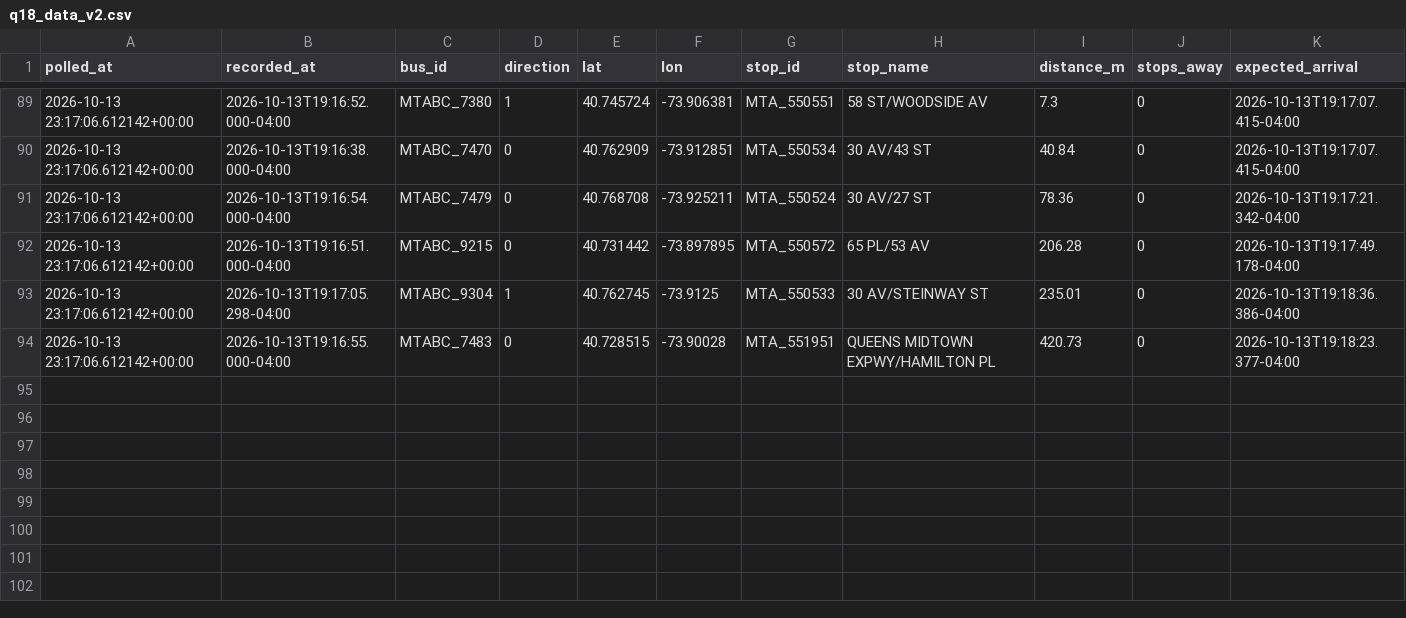
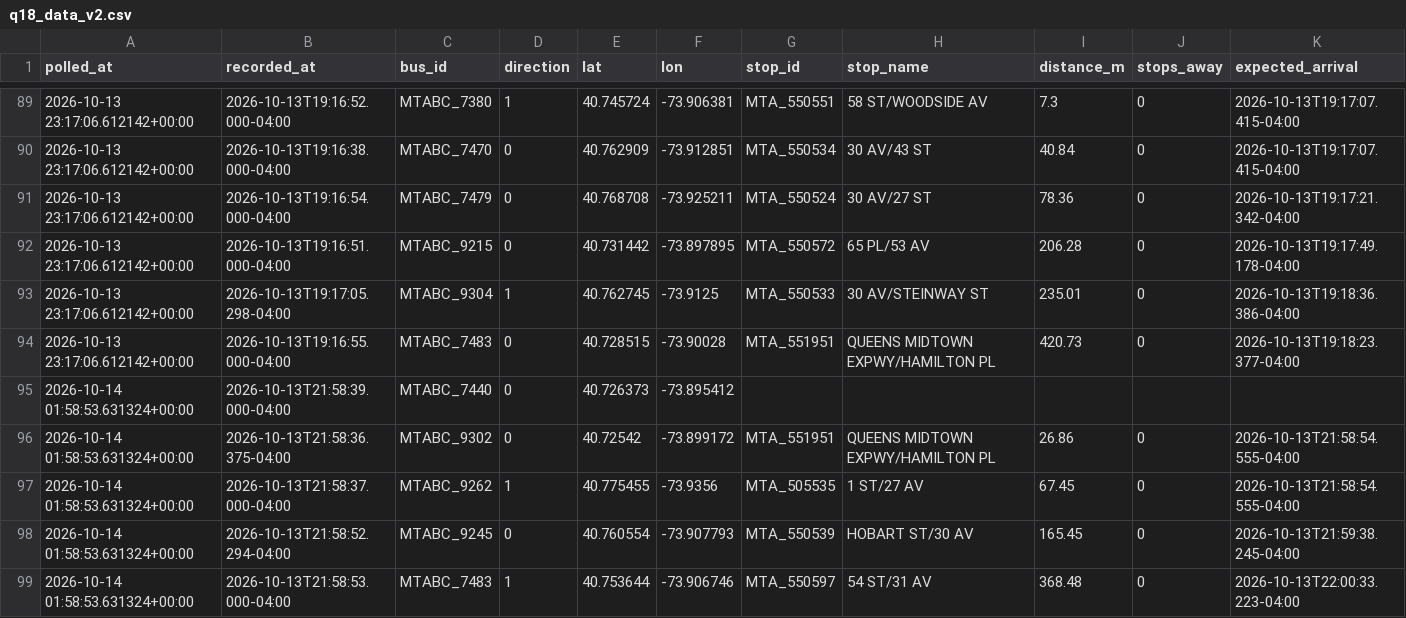
Before and after one commit to SayeedAfridii/q18-predictor, a CSV file: q18_data_v2.csv, drawn as a sheet; only a part is shown, gaps mark what is left out; rows hold the shown columns only; the diff names each change by its address in the sheet, - before the commit and + after, or states it on an @@ line.

```diff
--- a/q18_data_v2.csv
+++ b/q18_data_v2.csv
+row 95: 2026-10-14 01:58:53.631324+00:00 | 2026-10-13T21:58:39.000-04:00 | MTABC_7440 | 0 | 40.726373 | -73.895412
+row 96: 2026-10-14 01:58:53.631324+00:00 | 2026-10-13T21:58:36.375-04:00 | MTABC_9302 | 0 | 40.72542 | -73.899172 | MTA_551951 | QUEENS MIDTOWN EXPWY/HAMILTON PL | 26.86 | 0 | 2026-10-13T21:58:54.555-04:00
+row 97: 2026-10-14 01:58:53.631324+00:00 | 2026-10-13T21:58:37.000-04:00 | MTABC_9262 | 1 | 40.775455 | -73.9356 | MTA_505535 | 1 ST/27 AV | 67.45 | 0 | 2026-10-13T21:58:54.555-04:00
+row 98: 2026-10-14 01:58:53.631324+00:00 | 2026-10-13T21:58:52.294-04:00 | MTABC_9245 | 0 | 40.760554 | -73.907793 | MTA_550539 | HOBART ST/30 AV | 165.45 | 0 | 2026-10-13T21:59:38.245-04:00
+row 99: 2026-10-14 01:58:53.631324+00:00 | 2026-10-13T21:58:53.000-04:00 | MTABC_7483 | 1 | 40.753644 | -73.906746 | MTA_550597 | 54 ST/31 AV | 368.48 | 0 | 2026-10-13T22:00:33.223-04:00
```
